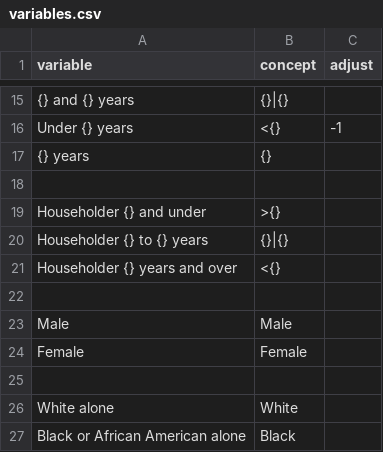
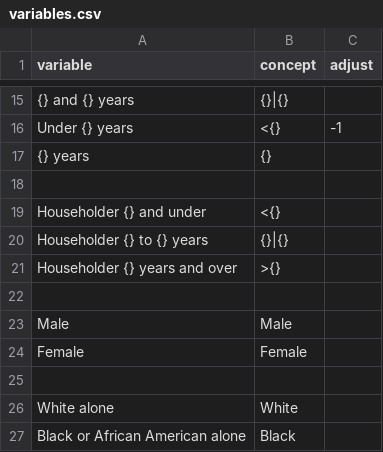
Before and after one commit to JackKirbyCook82/uscensus, a CSV file: variables.csv, drawn as a sheet; only a part is shown, gaps mark what is left out; the diff names each change by its address in the sheet, - before the commit and + after, or states it on an @@ line.

```diff
--- a/variables.csv
+++ b/variables.csv
-B19 (concept): >{}
+B19 (concept): <{}
-B21 (concept): <{}
+B21 (concept): >{}
```
Also changed, not shown: webtables.csv, 2 other files.
